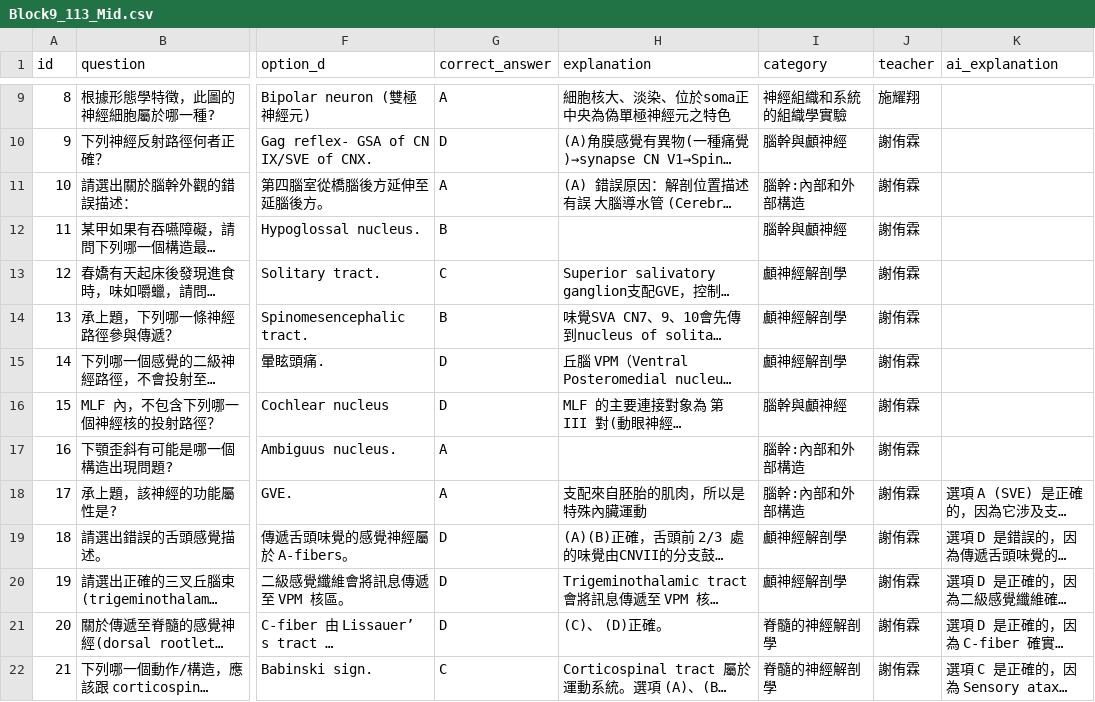
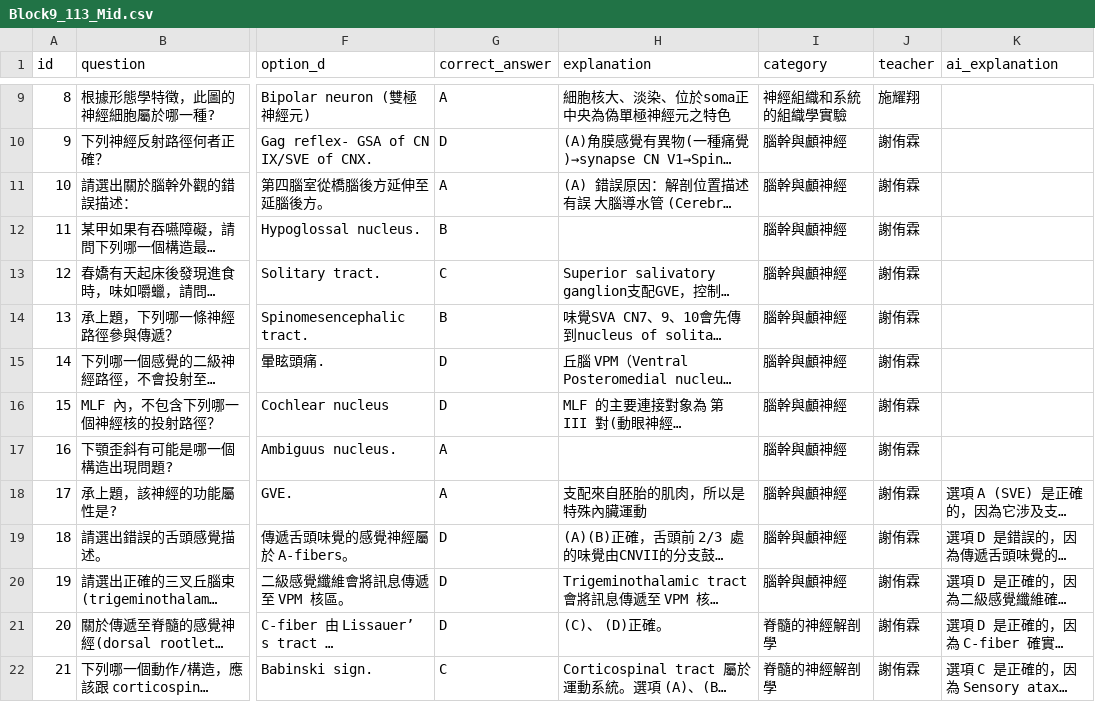
Before and after one commit to jimmy0922236561-cmd/my-quiz-website, a CSV file: quizzes/Block9_113_Mid.csv, drawn as a sheet; only a part is shown, gaps mark what is left out; long unchanged cells end in …; the diff names each change by its address in the sheet, - before the commit and + after, or states it on an @@ line.

```diff
--- a/quizzes/Block9_113_Mid.csv
+++ b/quizzes/Block9_113_Mid.csv
-I11 (category): 腦幹:內部和外部構造
+I11 (category): 腦幹與顱神經
-I13:I15 (category): 顱神經解剖學
+I13:I15 (category): 腦幹與顱神經
-I17:I18 (category): 腦幹:內部和外部構造
+I17:I18 (category): 腦幹與顱神經
-I19:I20 (category): 顱神經解剖學
+I19:I20 (category): 腦幹與顱神經
```
Also changed, not shown: quizzes/Block9_112_Mid.csv.
